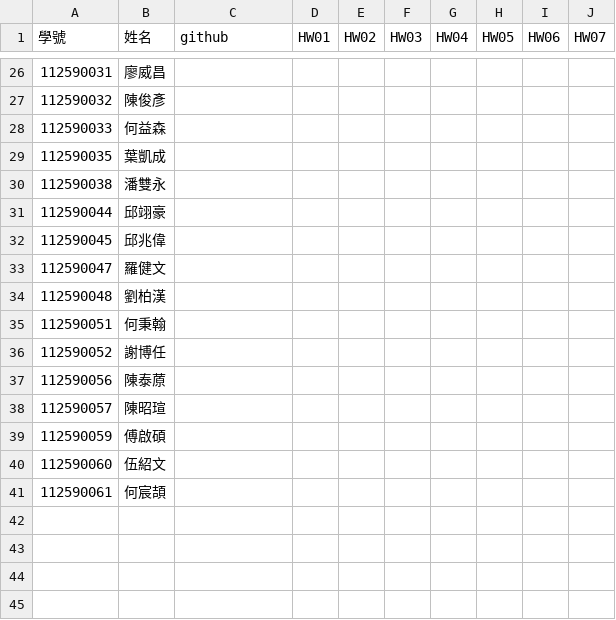
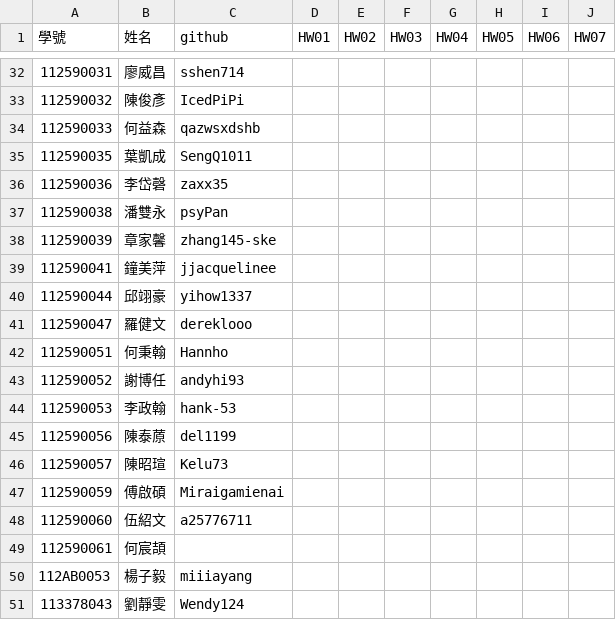
Before and after one commit to tjhsieh/tjhsieh.github.io, a CSV file: c/ai/ai2025s/syllabus/grade/data.csv, drawn as a sheet; only a part is shown, gaps mark what is left out; the diff covers the shown part only.

```diff
--- a/c/ai/ai2025s/syllabus/grade/data.csv
+++ b/c/ai/ai2025s/syllabus/grade/data.csv
@@ -26,16 +32,20 @@
-112590031,廖威昌,,,,,,,,
-112590032,陳俊彥,,,,,,,,
-112590033,何益森,,,,,,,,
-112590035,葉凱成,,,,,,,,
-112590038,潘雙永,,,,,,,,
-112590044,邱翊豪,,,,,,,,
-112590045,邱兆偉,,,,,,,,
-112590047,羅健文,,,,,,,,
-112590048,劉柏漢,,,,,,,,
-112590051,何秉翰,,,,,,,,
-112590052,謝博任,,,,,,,,
-112590056,陳泰蒝,,,,,,,,
-112590057,陳昭瑄,,,,,,,,
-112590059,傅啟碩,,,,,,,,
-112590060,伍紹文,,,,,,,,
+112590031,廖威昌,sshen714,,,,,,,
+112590032,陳俊彥,IcedPiPi,,,,,,,
+112590033,何益森,qazwsxdshb,,,,,,,
+112590035,葉凱成,SengQ1011,,,,,,,
+112590036,李岱磬,zaxx35,,,,,,,
+112590038,潘雙永,psyPan,,,,,,,
+112590039,章家馨,zhang145-ske,,,,,,,
+112590041,鐘美萍,jjacquelinee,,,,,,,
+112590044,邱翊豪,yihow1337,,,,,,,
+112590047,羅健文,dereklooo,,,,,,,
+112590051,何秉翰,Hannho,,,,,,,
+112590052,謝博任,andyhi93,,,,,,,
+112590053,李政翰,hank-53,,,,,,,
+112590056,陳泰蒝,del1199,,,,,,,
+112590057,陳昭瑄,Kelu73,,,,,,,
+112590059,傅啟碩,Miraigamienai,,,,,,,
+112590060,伍紹文,a25776711,,,,,,,
 112590061,何宸頡,,,,,,,,
+112AB0053,楊子毅,miiiayang,,,,,,,
+113378043,劉靜雯,Wendy124,,,,,,,
```
Also changed, not shown: 12 added rows, 6 removed rows and 15 edited cells elsewhere in this file.
